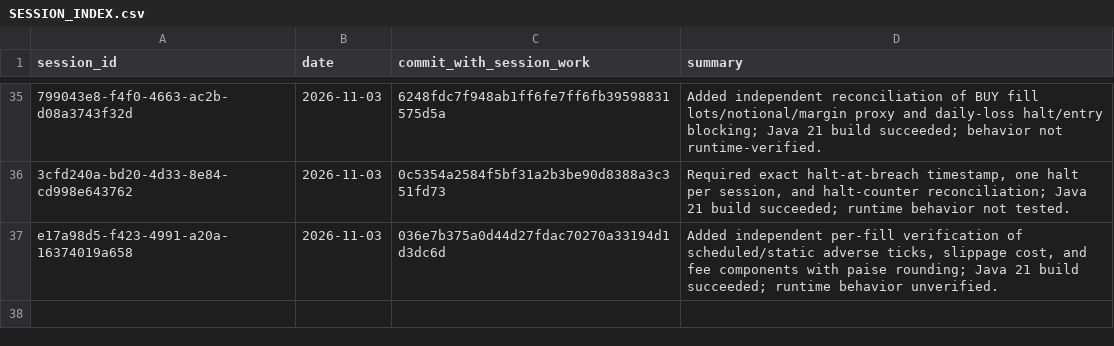
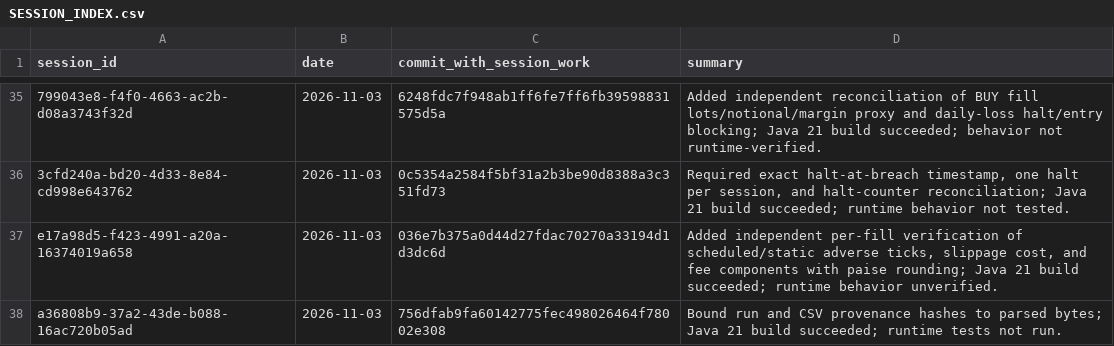
Before and after one commit to Mscient/Intra, a CSV file: research/SESSION_INDEX.csv, drawn as a sheet; only a part is shown, gaps mark what is left out; the diff names each change by its address in the sheet, - before the commit and + after, or states it on an @@ line.

Commit message:
Index parsed input provenance checkpoint

```diff
--- a/research/SESSION_INDEX.csv
+++ b/research/SESSION_INDEX.csv
+row 38: a36808b9-37a2-43de-b088-16ac720b05ad | 2026-11-03 | 756dfab9fa60142775fec498026464f78002e308 | Bound run and CSV provenance hashes to parsed bytes; Java 21 build succeeded; runtime tests not run.
```
